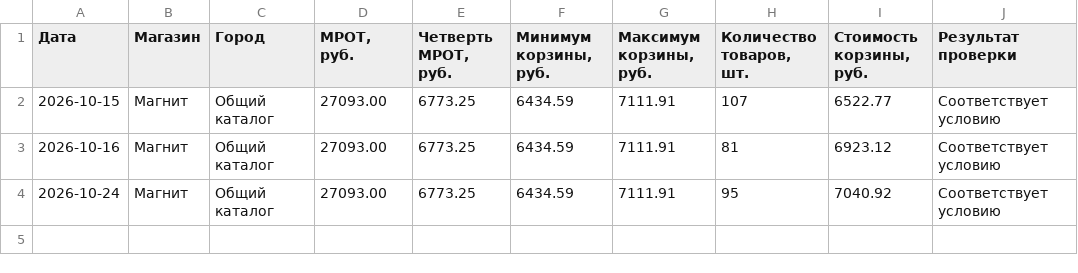
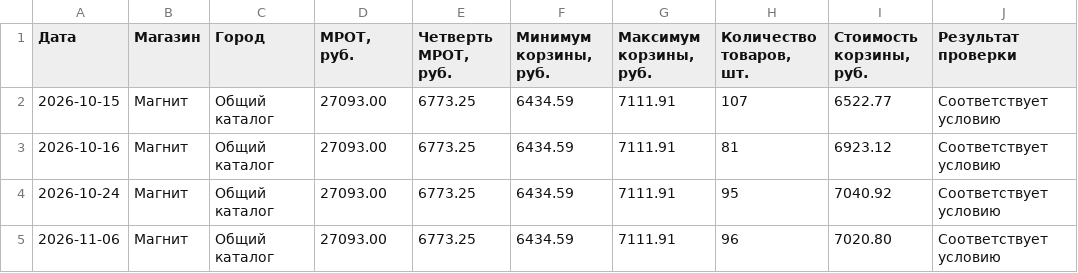
Before and after one commit to dmitriy-v21/system-analysis-labs, a CSV file: basket_summary.csv, drawn as a sheet; the diff names each change by its address in the sheet, - before the commit and + after, or states it on an @@ line.

```diff
--- a/basket_summary.csv
+++ b/basket_summary.csv
+row 5: 2026-11-06 | Магнит | Общий каталог | 27093.00 | 6773.25 | 6434.59 | 7111.91 | 96 | 7020.80 | Соответствует условию
```
Also changed, not shown: 2 other files.
